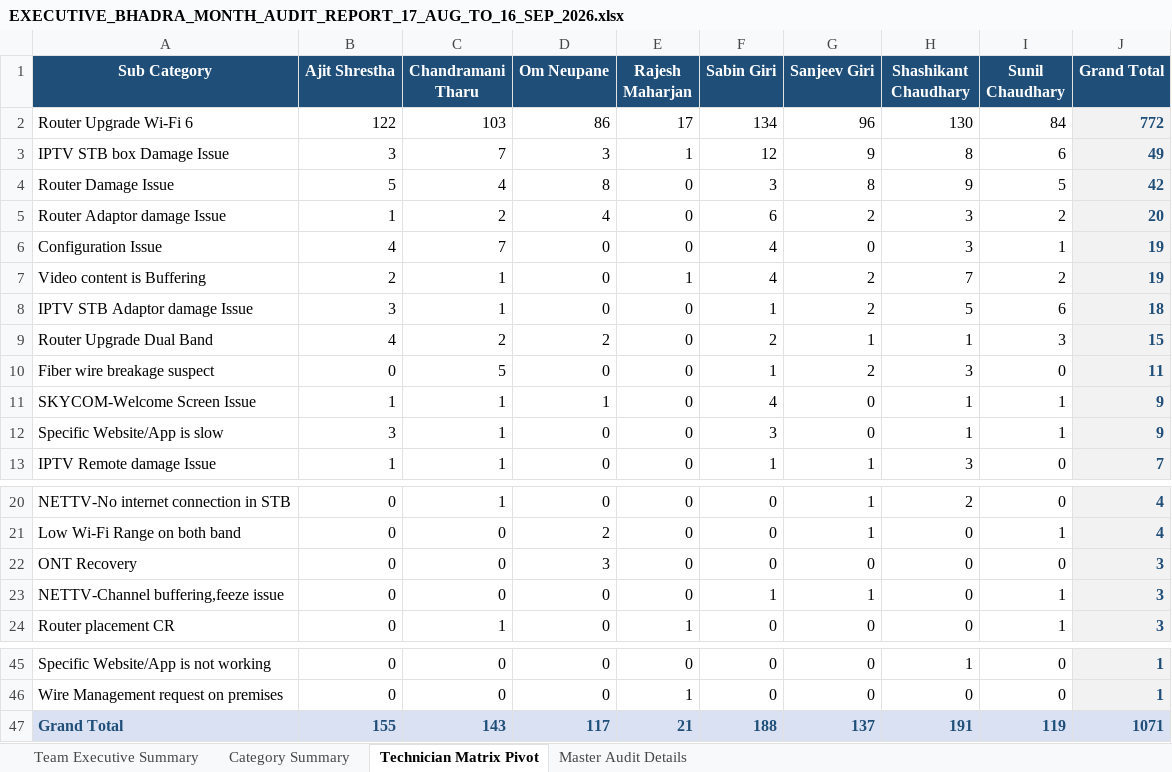
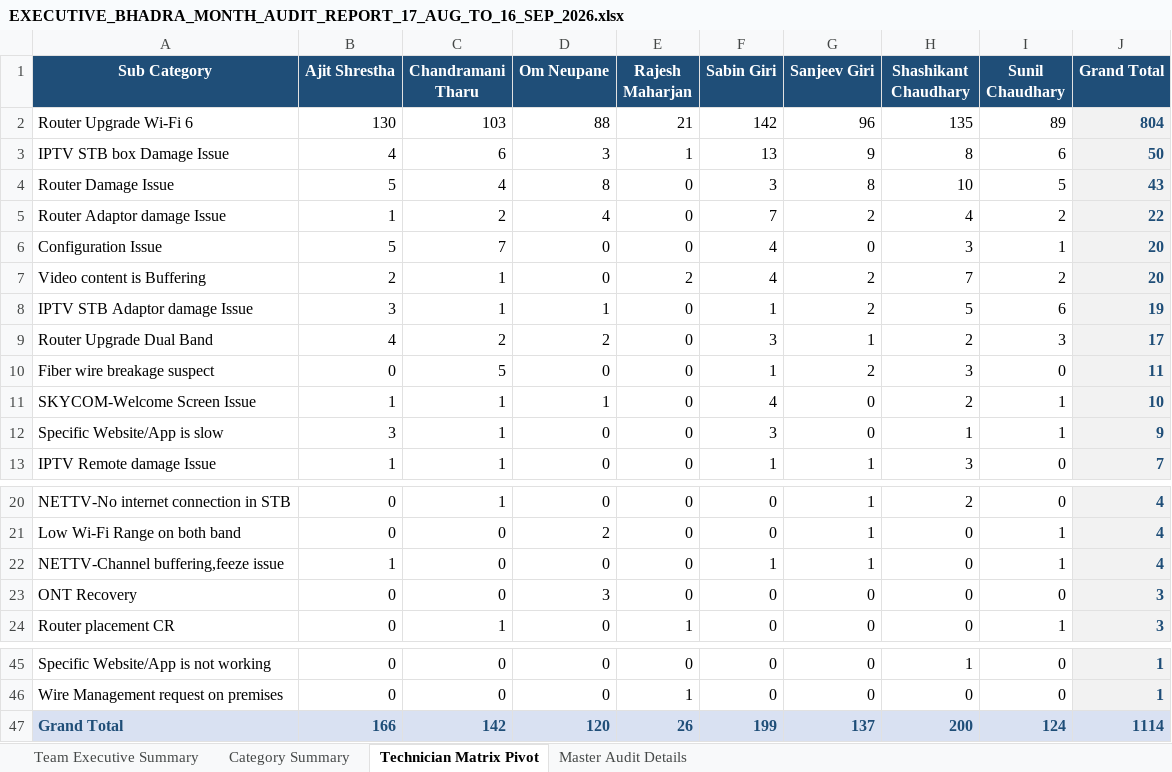
Before and after one commit to pradeepneupane10/employee-audit-app, an Excel workbook: EXECUTIVE_BHADRA_MONTH_AUDIT_REPORT_17_AUG_TO_16_SEP_2026.xlsx, sheet Technician Matrix Pivot, drawn as a sheet; only a part is shown, gaps mark what is left out; values as stored, in another font and other column widths than the file's, no borders; removed rows and columns are numbered as before the commit, all else as after; the diff names each change by its address in the sheet, - before the commit and + after, or states it on an @@ line.

```diff
--- a/EXECUTIVE_BHADRA_MONTH_AUDIT_REPORT_17_AUG_TO_16_SEP_2026.xlsx (sheet Technician Matrix Pivot)
+++ b/EXECUTIVE_BHADRA_MONTH_AUDIT_REPORT_17_AUG_TO_16_SEP_2026.xlsx (sheet Technician Matrix Pivot)
-B2 (Ajit Shrestha): 122
+B2 (Ajit Shrestha): 130
-D2 (Om Neupane): 86
+D2 (Om Neupane): 88
-E2 (Rajesh Maharjan): 17
+E2 (Rajesh Maharjan): 21
-F2 (Sabin Giri): 134
+F2 (Sabin Giri): 142
-H2 (Shashikant Chaudhary): 130
+H2 (Shashikant Chaudhary): 135
-I2 (Sunil Chaudhary): 84
+I2 (Sunil Chaudhary): 89
-J2 (Grand Total): 772
+J2 (Grand Total): 804
-B3 (Ajit Shrestha): 3
+B3 (Ajit Shrestha): 4
-C3 (Chandramani Tharu): 7
+C3 (Chandramani Tharu): 6
-F3 (Sabin Giri): 12
+F3 (Sabin Giri): 13
-J3 (Grand Total): 49
+J3 (Grand Total): 50
-H4 (Shashikant Chaudhary): 9
+H4 (Shashikant Chaudhary): 10
-J4 (Grand Total): 42
+J4 (Grand Total): 43
-F5 (Sabin Giri): 6
+F5 (Sabin Giri): 7
-H5 (Shashikant Chaudhary): 3
+H5 (Shashikant Chaudhary): 4
-J5 (Grand Total): 20
+J5 (Grand Total): 22
-B6 (Ajit Shrestha): 4
+B6 (Ajit Shrestha): 5
-J6:J7 (Grand Total): 19
+J6:J7 (Grand Total): 20
-E7 (Rajesh Maharjan): 1
+E7 (Rajesh Maharjan): 2
-D8 (Om Neupane): 0
+D8 (Om Neupane): 1
-J8 (Grand Total): 18
+J8 (Grand Total): 19
-F9 (Sabin Giri): 2
+F9 (Sabin Giri): 3
-H9 (Shashikant Chaudhary): 1
+H9 (Shashikant Chaudhary): 2
-J9 (Grand Total): 15
+J9 (Grand Total): 17
-H11 (Shashikant Chaudhary): 1
+H11 (Shashikant Chaudhary): 2
-J11 (Grand Total): 9
+J11 (Grand Total): 10
+row 22: NETTV-Channel buffering,feeze issue | 1 | 0 | 0 | 0 | 1 | 1 | 0 | 1 | 4
-row 23: NETTV-Channel buffering,feeze issue | 0 | 0 | 0 | 0 | 1 | 1 | 0 | 1 | 3
-B47 (Ajit Shrestha): 155
+B47 (Ajit Shrestha): 166
-C47 (Chandramani Tharu): 143
+C47 (Chandramani Tharu): 142
-D47 (Om Neupane): 117
+D47 (Om Neupane): 120
-E47 (Rajesh Maharjan): 21
+E47 (Rajesh Maharjan): 26
-F47 (Sabin Giri): 188
+F47 (Sabin Giri): 199
-H47 (Shashikant Chaudhary): 191
+H47 (Shashikant Chaudhary): 200
-I47 (Sunil Chaudhary): 119
+I47 (Sunil Chaudhary): 124
-J47 (Grand Total): 1071
+J47 (Grand Total): 1114
```
Also changed, not shown: sheet Master Audit Details, sheet Category Summary, sheet Team Executive Summary.
